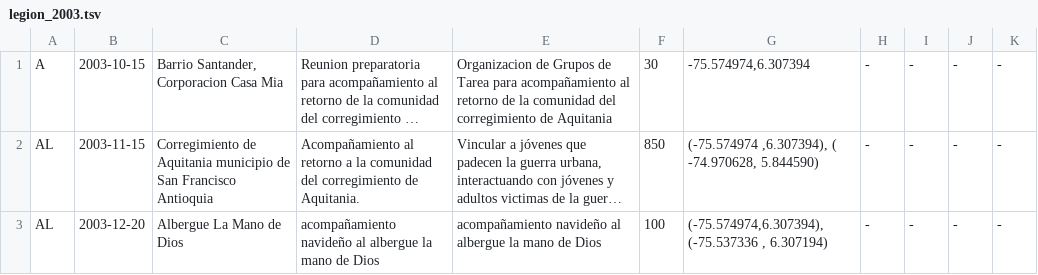
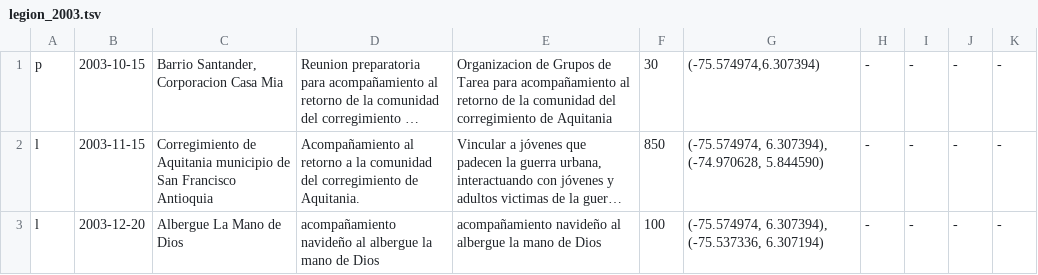
Before and after one commit to dimerick/redes-afectivas, a TSV file: legion_2003.tsv, drawn as a sheet; long unchanged cells end in …; the diff names each change by its address in the sheet, - before the commit and + after, or states it on an @@ line.

Commit message:
defining new tables

```diff
--- a/legion_2003.tsv
+++ b/legion_2003.tsv
-A1: A
+A1: p
-G1: -75.574974,6.307394
+G1: (-75.574974,6.307394)
-A2:A3: AL
+A2:A3: l
-G2: (-75.574974 ,6.307394), ( -74.970628, 5.844590)
+G2: (-75.574974, 6.307394), (-74.970628, 5.844590)
-G3: (-75.574974,6.307394), (-75.537336 , 6.307194)
+G3: (-75.574974, 6.307394), (-75.537336, 6.307194)
```
Also changed, not shown: 4 other files.
